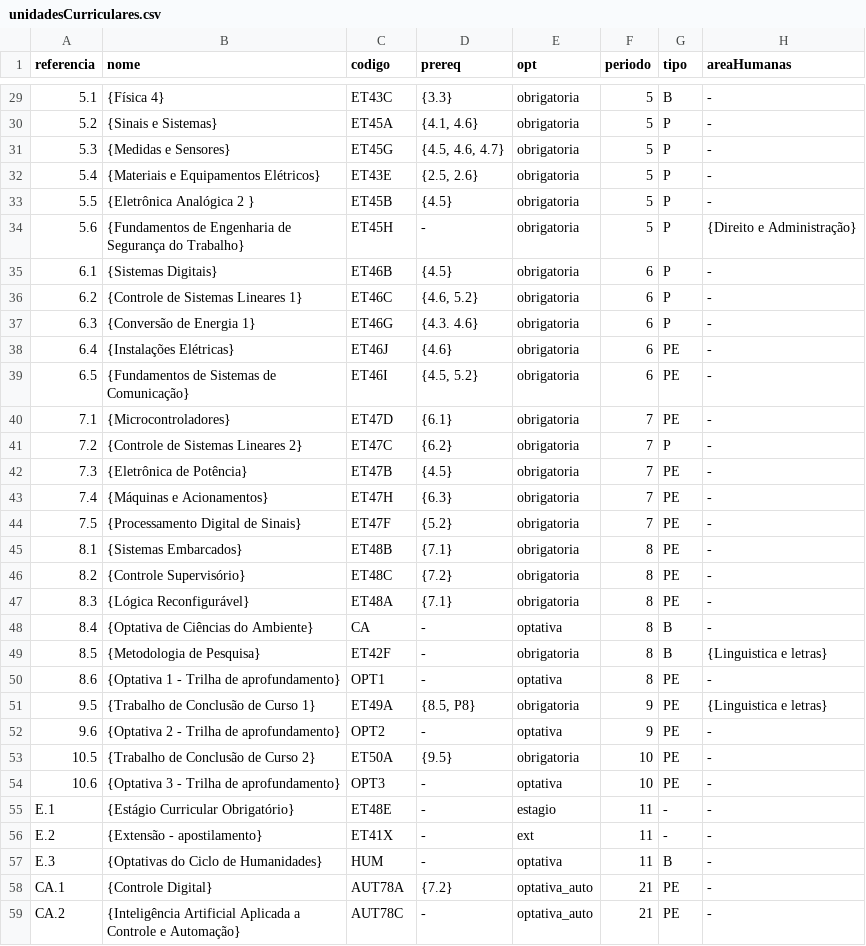
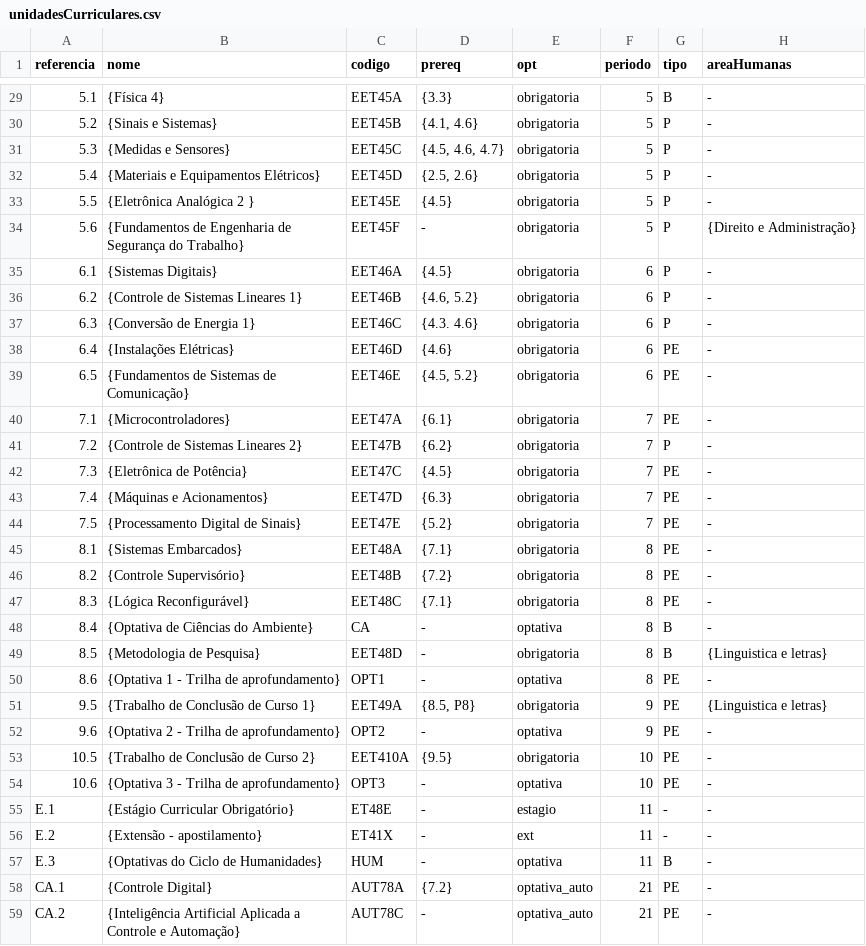
Before and after one commit to coele-td/ppc2021, a CSV file: Dados/unidadesCurriculares.csv, drawn as a sheet; only a part is shown, gaps mark what is left out; the diff covers the shown part only; the diff names each change by its address in the sheet, - before the commit and + after, or states it on an @@ line.

```diff
--- a/Dados/unidadesCurriculares.csv
+++ b/Dados/unidadesCurriculares.csv
-C29 (codigo): ET43C
+C29 (codigo): EET45A
-C30 (codigo): ET45A
+C30 (codigo): EET45B
-C31 (codigo): ET45G
+C31 (codigo): EET45C
-C32 (codigo): ET43E
+C32 (codigo): EET45D
-C33 (codigo): ET45B
+C33 (codigo): EET45E
-C34 (codigo): ET45H
+C34 (codigo): EET45F
-C35 (codigo): ET46B
+C35 (codigo): EET46A
-C36 (codigo): ET46C
+C36 (codigo): EET46B
-C37 (codigo): ET46G
+C37 (codigo): EET46C
-C38 (codigo): ET46J
+C38 (codigo): EET46D
-C39 (codigo): ET46I
+C39 (codigo): EET46E
-C40 (codigo): ET47D
+C40 (codigo): EET47A
-C41 (codigo): ET47C
+C41 (codigo): EET47B
-C42 (codigo): ET47B
+C42 (codigo): EET47C
-C43 (codigo): ET47H
+C43 (codigo): EET47D
-C44 (codigo): ET47F
+C44 (codigo): EET47E
-C45 (codigo): ET48B
+C45 (codigo): EET48A
-C46 (codigo): ET48C
+C46 (codigo): EET48B
-C47 (codigo): ET48A
+C47 (codigo): EET48C
-C49 (codigo): ET42F
+C49 (codigo): EET48D
-C51 (codigo): ET49A
+C51 (codigo): EET49A
-C53 (codigo): ET50A
+C53 (codigo): EET410A
```
Also changed, not shown: 34 edited cells elsewhere in this file, 4 other files.
